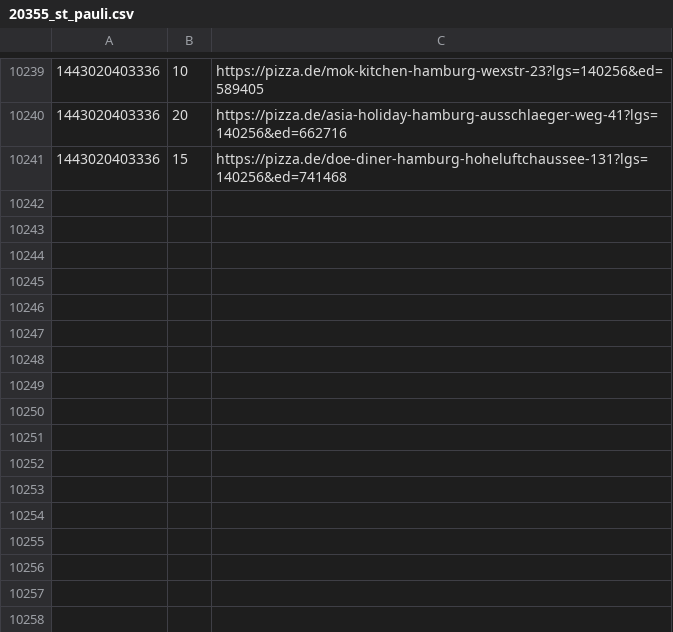
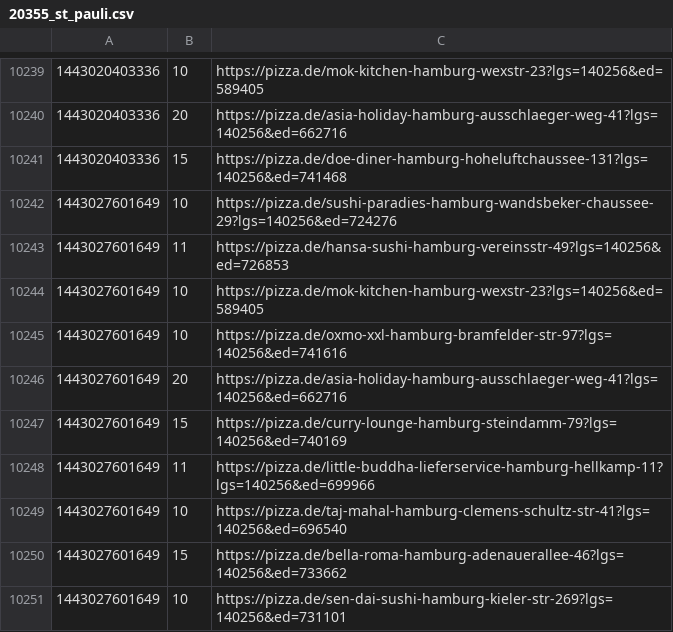
Before and after one commit to pizzadealer/data, a CSV file: 20355_st_pauli.csv, drawn as a sheet; only a part is shown, gaps mark what is left out.

Commit message:
New Data

```diff
--- a/20355_st_pauli.csv
+++ b/20355_st_pauli.csv
@@ -10241 +10241,11 @@
 1443020403336,15,https://pizza.de/doe-diner-hamburg-hoheluftchaussee-131?lgs=140256&ed=741468
+1443027601649,10,https://pizza.de/sushi-paradies-hamburg-wandsbeker-chaussee-29?lgs=140256&ed=724276
+1443027601649,11,https://pizza.de/hansa-sushi-hamburg-vereinsstr-49?lgs=140256&ed=726853
+1443027601649,10,https://pizza.de/mok-kitchen-hamburg-wexstr-23?lgs=140256&ed=589405
+1443027601649,10,https://pizza.de/oxmo-xxl-hamburg-bramfelder-str-97?lgs=140256&ed=741616
+1443027601649,20,https://pizza.de/asia-holiday-hamburg-ausschlaeger-weg-41?lgs=140256&ed=662716
+1443027601649,15,https://pizza.de/curry-lounge-hamburg-steindamm-79?lgs=140256&ed=740169
+1443027601649,11,https://pizza.de/little-buddha-lieferservice-hamburg-hellkamp-11?lgs=140256&ed=699966
+1443027601649,10,https://pizza.de/taj-mahal-hamburg-clemens-schultz-str-41?lgs=140256&ed=696540
+1443027601649,15,https://pizza.de/bella-roma-hamburg-adenauerallee-46?lgs=140256&ed=733662
+1443027601649,10,https://pizza.de/sen-dai-sushi-hamburg-kieler-str-269?lgs=140256&ed=731101
```
Also changed, not shown: 20539_rothenburgsort.csv.
